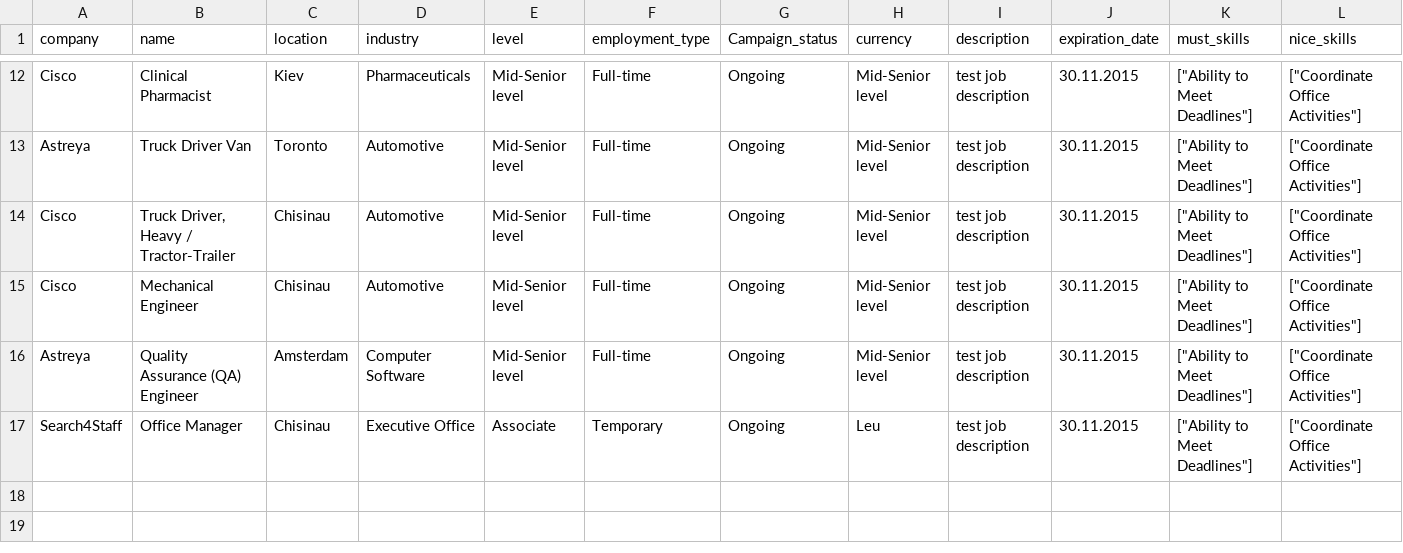
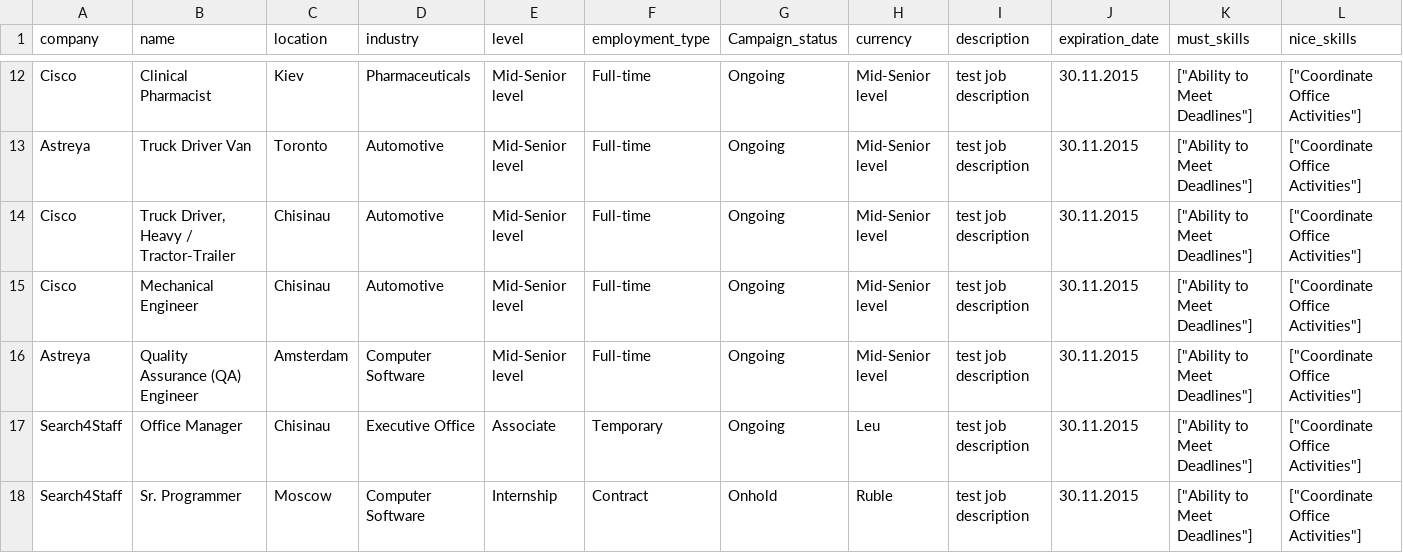
Before and after one commit to StefanFlorescu/JobTest, a CSV file: utils/demo_jobcampains.csv, drawn as a sheet; only a part is shown, gaps mark what is left out; rows hold the shown columns only; the diff names each change by its address in the sheet, - before the commit and + after, or states it on an @@ line.

```diff
--- a/utils/demo_jobcampains.csv
+++ b/utils/demo_jobcampains.csv
+row 18: Search4Staff | Sr. Programmer | Moscow | Computer Software | Internship | Contract | Onhold | Ruble | test job description | 30.11.2015 | ["Ability to Meet Deadlines"] | ["Coordinate Office Activities"]
```
Also changed, not shown: utils/demo_jobseekers.csv, 10 other files.
